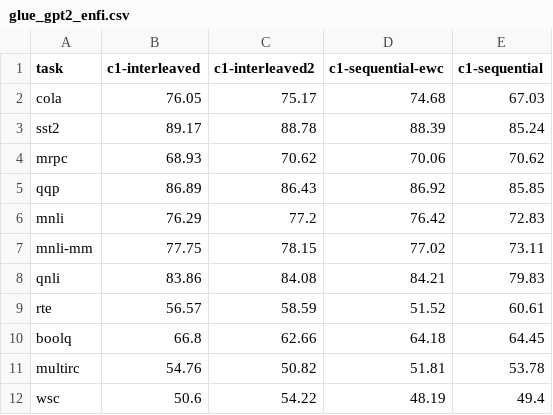
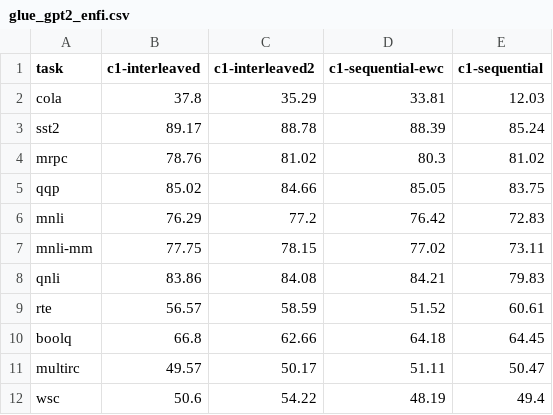
Before and after one commit to iconstantinescu/lm-critical-period, a CSV file: plots/results/checkpoints-reversed/glue_gpt2_enfi.csv, drawn as a sheet.

```diff
--- a/plots/results/checkpoints-reversed/glue_gpt2_enfi.csv
+++ b/plots/results/checkpoints-reversed/glue_gpt2_enfi.csv
@@ -1,6 +1,6 @@
 task,c1-interleaved,c1-interleaved2,c1-sequential-ewc,c1-sequential
-cola,76.05,75.17,74.68,67.03
+cola,37.8,35.29,33.81,12.03
 sst2,89.17,88.78,88.39,85.24
-mrpc,68.93,70.62,70.06,70.62
-qqp,86.89,86.43,86.92,85.85
+mrpc,78.76,81.02,80.3,81.02
+qqp,85.02,84.66,85.05,83.75
 mnli,76.29,77.2,76.42,72.83
@@ -10,3 +10,3 @@ rte,56.57,58.59,51.52,60.61
 boolq,66.8,62.66,64.18,64.45
-multirc,54.76,50.82,51.81,53.78
+multirc,49.57,50.17,51.11,50.47
 wsc,50.6,54.22,48.19,49.4
```
Also changed, not shown: plots/results/checkpoints-reversed/glue_gpt2_ende.csv, plots/results/checkpoints-reversed/glue_roberta_enfi.csv, 19 other files.
